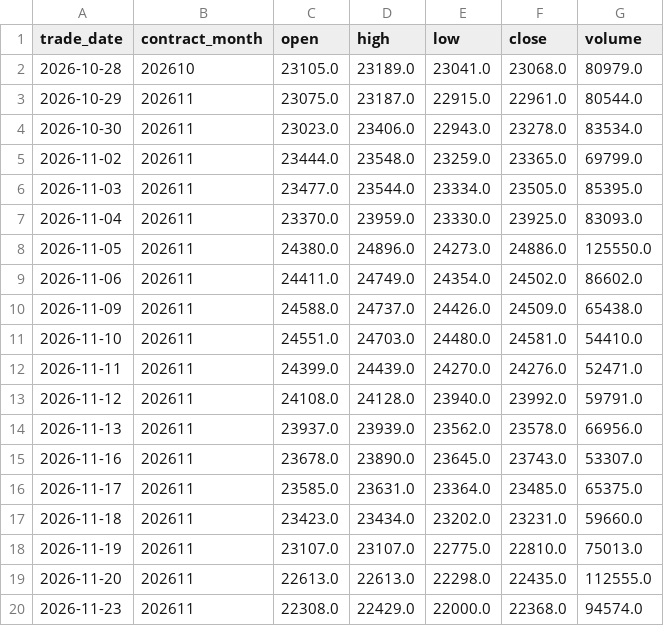
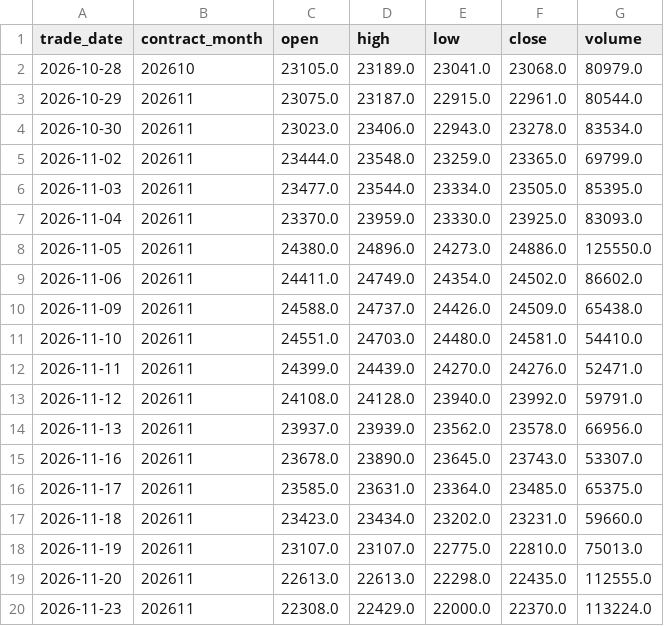
Before and after one commit to leichanseng-bit/hsi-futures-tracker, a CSV file: hsi_futures_1d.csv, drawn as a sheet.

```diff
--- a/hsi_futures_1d.csv
+++ b/hsi_futures_1d.csv
@@ -19,2 +19,2 @@
 2026-11-20,202611,22613.0,22613.0,22298.0,22435.0,112555.0
-2026-11-23,202611,22308.0,22429.0,22000.0,22368.0,94574.0
+2026-11-23,202611,22308.0,22429.0,22000.0,22370.0,113224.0
```
Also changed, not shown: hsi_futures_15m.csv, hsi_futures_1h.csv, 9 other files.
